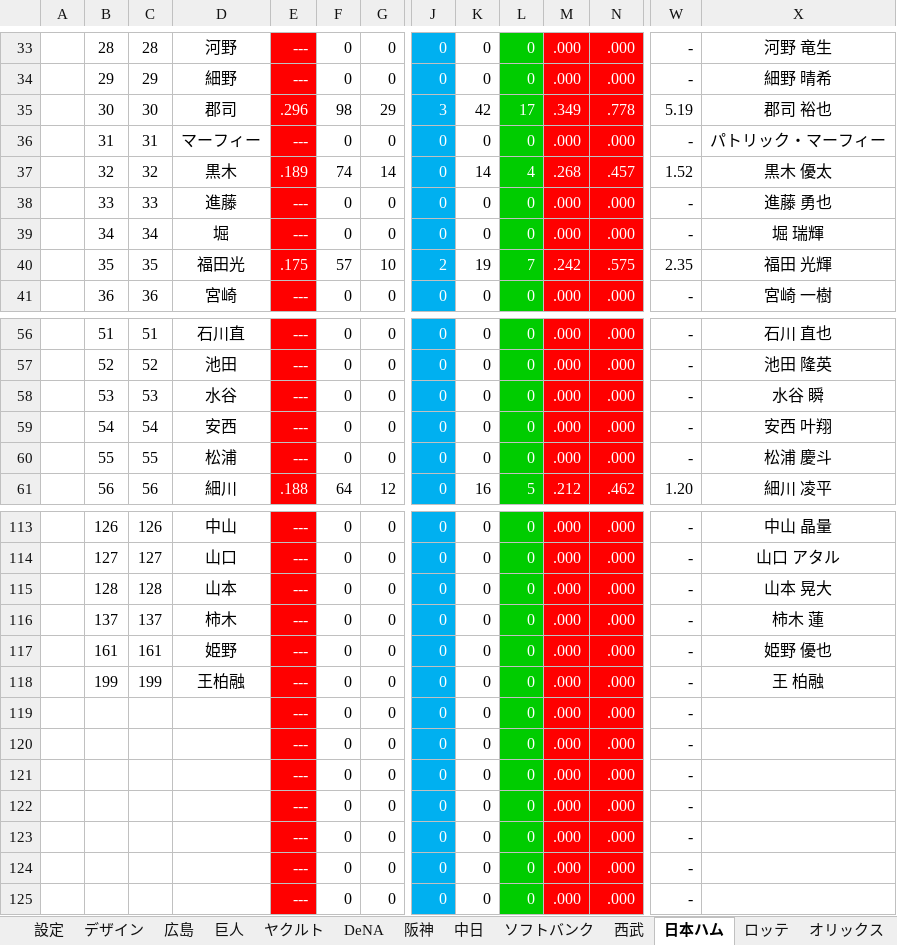
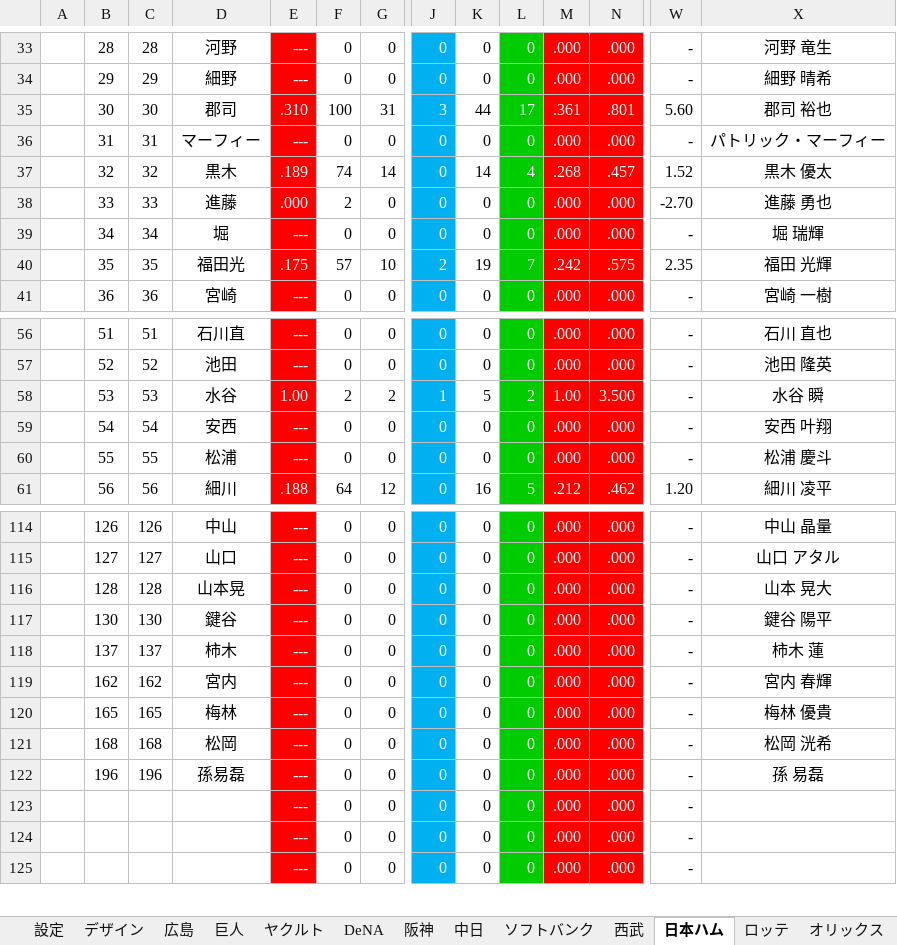
Before and after one commit to Rosariofan69/scoreboard_vue_, an Excel workbook: Scoreboard.xlsm, sheet 日本ハム, drawn as a sheet; only a part is shown, gaps mark what is left out; values as stored, in another font and other column widths than the file's, no borders; removed rows and columns are numbered as before the commit, all else as after; rows hold the shown columns only; the diff covers the shown part only; the diff names each change by its address in the sheet, - before the commit and + after, or states it on an @@ line.

```diff
--- a/Scoreboard.xlsm (sheet 日本ハム)
+++ b/Scoreboard.xlsm (sheet 日本ハム)
-E35: .296
+E35: .310
-F35: 98
+F35: 100
-G35: 29
+G35: 31
-K35: 42
+K35: 44
-M35: .349
+M35: .361
-N35: .778
+N35: .801
-W35: 5.19
+W35: 5.60
-E38: ---
+E38: .000
-F38: 0
+F38: 2
-W38: -
+W38: -2.70
-E58: ---
+E58: 1.00
-F58: 0
+F58: 2
-G58: 0
+G58: 2
-J58: 0
+J58: 1
-K58: 0
+K58: 5
-L58: 0
+L58: 2
-M58: .000
+M58: 1.00
-N58: .000
+N58: 3.500
-D116: 山本
+D116: 山本晃
+row 117:  | 130 | 130 | 鍵谷 | --- | 0 | 0 | 0 | 0 | 0 | .000 | .000 | - | 鍵谷 陽平
-B119: 161
+B119: 162
-C119: 161
+C119: 162
-D119: 姫野
+D119: 宮内
-X119: 姫野 優也
+X119: 宮内 春輝
-B120: 199
+B120: 165
-C120: 199
+C120: 165
-D120: 王柏融
+D120: 梅林
-X120: 王 柏融
+X120: 梅林 優貴
-B121: (empty)
+B121: 168
-C121: (empty)
+C121: 168
-D121: (empty)
+D121: 松岡
-X121: (empty)
+X121: 松岡 洸希
-B122: (empty)
+B122: 196
-C122: (empty)
+C122: 196
-D122: (empty)
+D122: 孫易磊
-X122: (empty)
+X122: 孫 易磊
-row 121:  |  |  |  | --- | 0 | 0 | 0 | 0 | 0 | .000 | .000 | -
-row 122:  |  |  |  | --- | 0 | 0 | 0 | 0 | 0 | .000 | .000 | -
```
Also changed, not shown: 2 added rows, 1 removed row and 56 edited cells elsewhere in this sheet, sheet 楽天, sheet 広島, sheet ロッテ, sheet 設定, formulas that keep their value, 9 other files.
